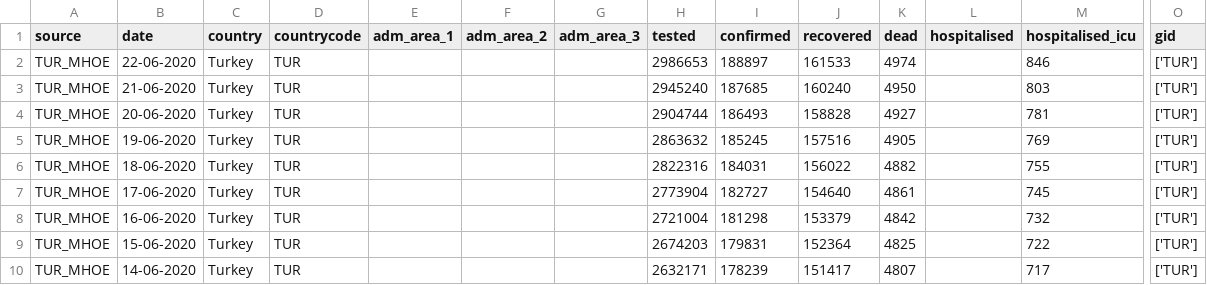
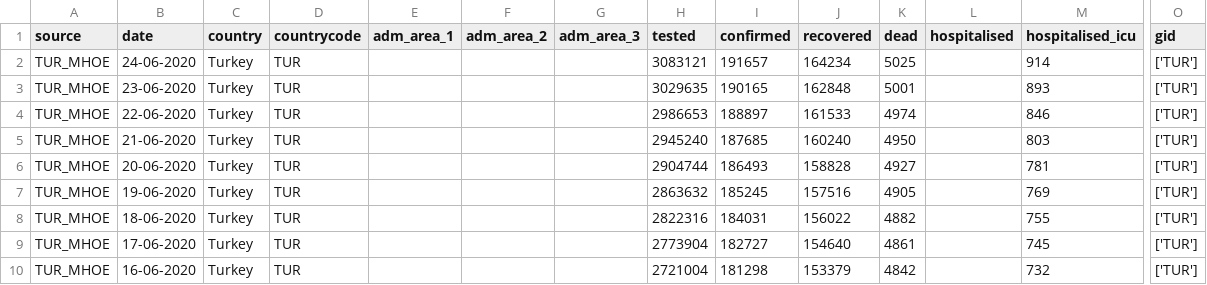
Before and after one commit to covid19db/data-archive, a CSV file: data-epidemiology/covid19db-epidemiology-TUR_MHOE.csv, drawn as a sheet; only a part is shown, gaps mark what is left out; the shorter side is filled out with more unchanged rows; rows hold the shown columns only; the diff names each change by its address in the sheet, - before the commit and + after, or states it on an @@ line.

```diff
--- a/data-epidemiology/covid19db-epidemiology-TUR_MHOE.csv
+++ b/data-epidemiology/covid19db-epidemiology-TUR_MHOE.csv
+row 2: TUR_MHOE | 24-06-2020 | Turkey | TUR |  |  |  | 3083121 | 191657 | 164234 | 5025 |  | 914 | ['TUR']
+row 3: TUR_MHOE | 23-06-2020 | Turkey | TUR |  |  |  | 3029635 | 190165 | 162848 | 5001 |  | 893 | ['TUR']
```
Also changed, not shown: data-epidemiology/covid19db-epidemiology-CHE_OPGOV.csv, data-epidemiology/covid19db-epidemiology-SWE_SIR.csv, 5 other files.
